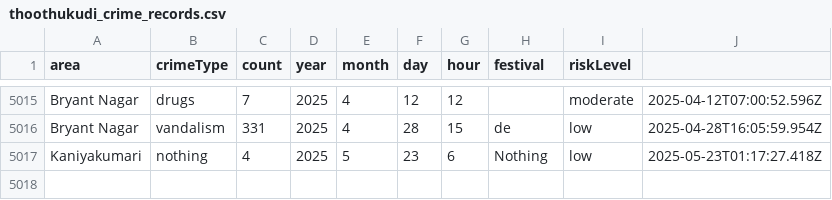
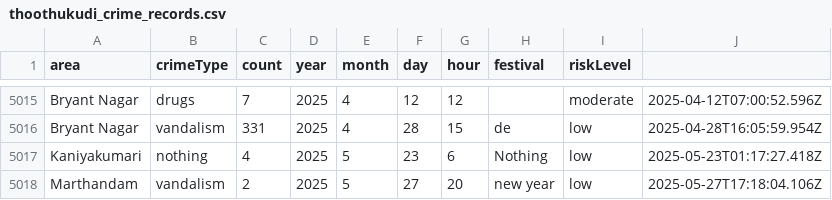
Before and after one commit to midhunprahash-ui/crimespot-analysis_and_predictive-police-deployment, a CSV file: src/data/storage/thoothukudi_crime_records.csv, drawn as a sheet; only a part is shown, gaps mark what is left out; the diff names each change by its address in the sheet, - before the commit and + after, or states it on an @@ line.

Commit message:
feat: add crime predictor module and update crime records
Implement ARIMA-based crime prediction system that analyzes historical crime data to forecast future incidents. The module includes data preparation, model training, and prediction capabilities. Also updates the crime records dataset with new entries.

```diff
--- a/src/data/storage/thoothukudi_crime_records.csv
+++ b/src/data/storage/thoothukudi_crime_records.csv
+row 5018: Marthandam | vandalism | 2 | 2025 | 5 | 27 | 20 | new year | low | 2025-05-27T17:18:04.106Z
```
Also changed, not shown: 1 other file.
